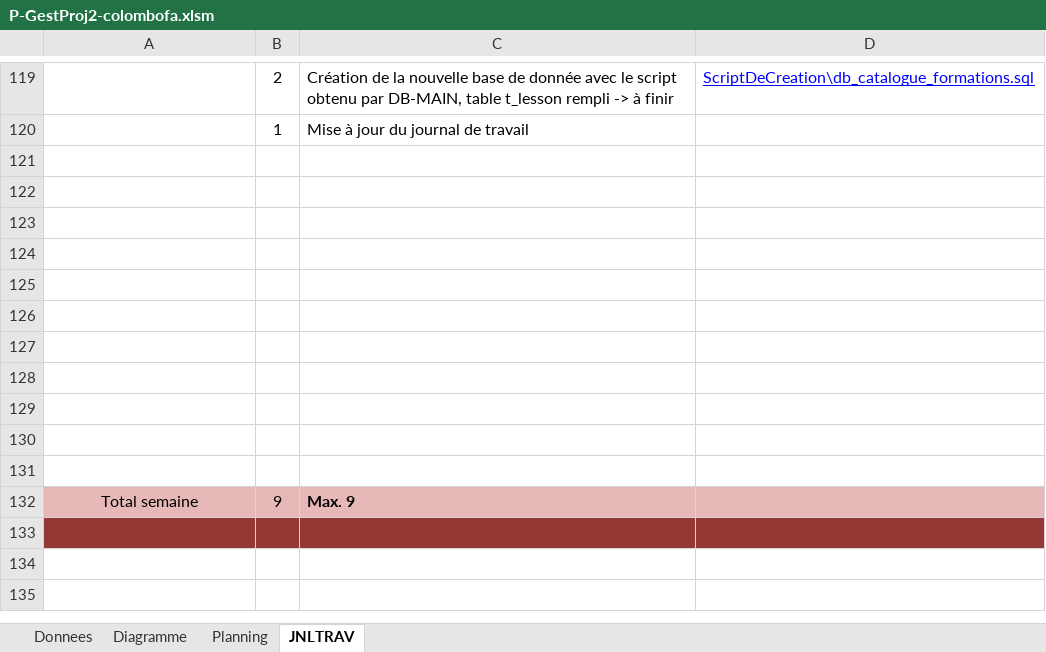
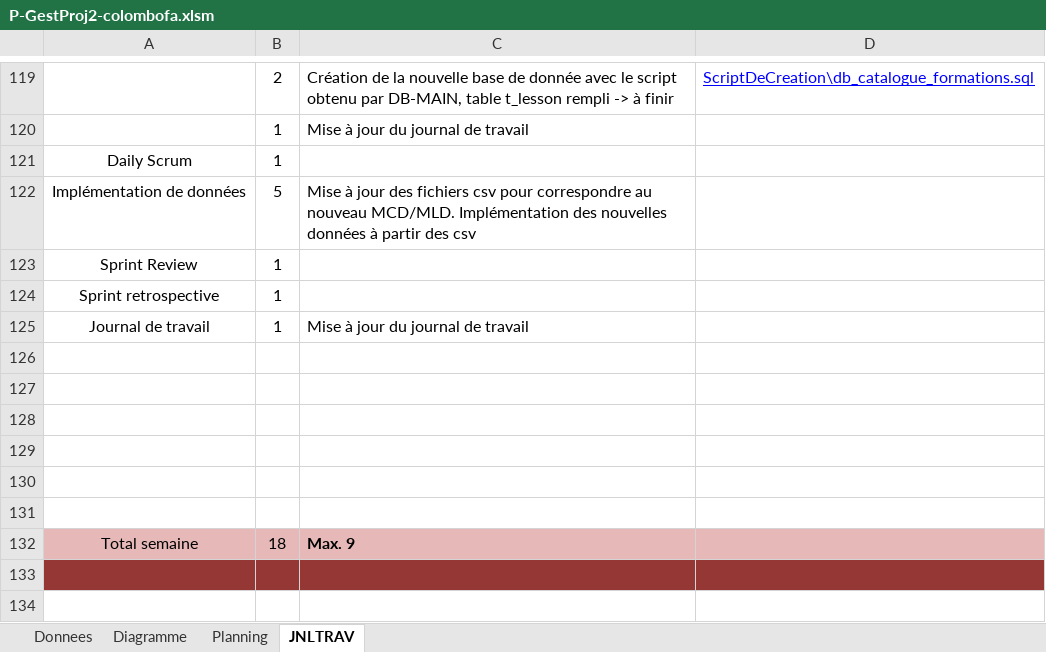
Before and after one commit to Fairymax/col-go-lo, an Excel workbook: P-GestProj2-colombofa.xlsm, sheet JNLTRAV, drawn as a sheet; only a part is shown, gaps mark what is left out; values as stored, in another font and other column widths than the file's, no borders; charts and pictures not drawn; removed rows and columns are numbered as before the commit, all else as after; the diff names each change by its address in the sheet, - before the commit and + after, or states it on an @@ line.

Commit message:
Commit JdT FCO

```diff
--- a/P-GestProj2-colombofa.xlsm (sheet JNLTRAV)
+++ b/P-GestProj2-colombofa.xlsm (sheet JNLTRAV)
+row 121: Daily Scrum | 1
+row 122: Implémentation de données | 5 | Mise à jour des fichiers csv pour correspondre au nouveau MCD/MLD. Implémentation des nouvelles données à partir des csv
+row 123: Sprint Review | 1
+row 124: Sprint retrospective | 1
+row 125: Journal de travail | 1 | Mise à jour du journal de travail
-row 127: (empty)
-row 128: (empty)
-row 129: (empty)
-row 130: (empty)
-row 131: (empty)
-B132: 9
+B132: 18
```
Also changed, not shown: charts or pictures.
